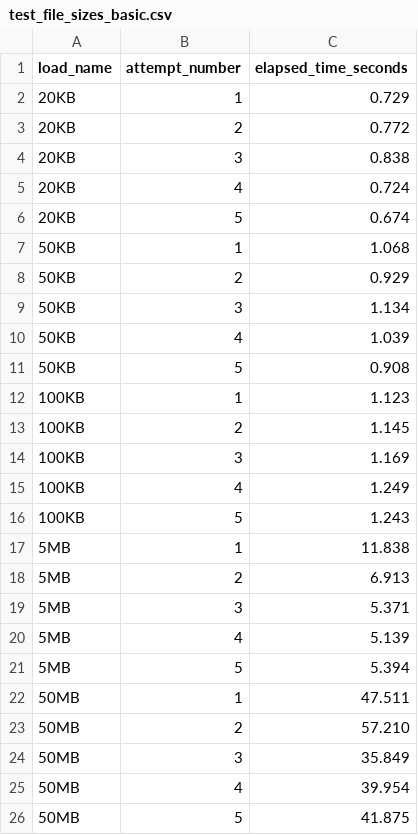
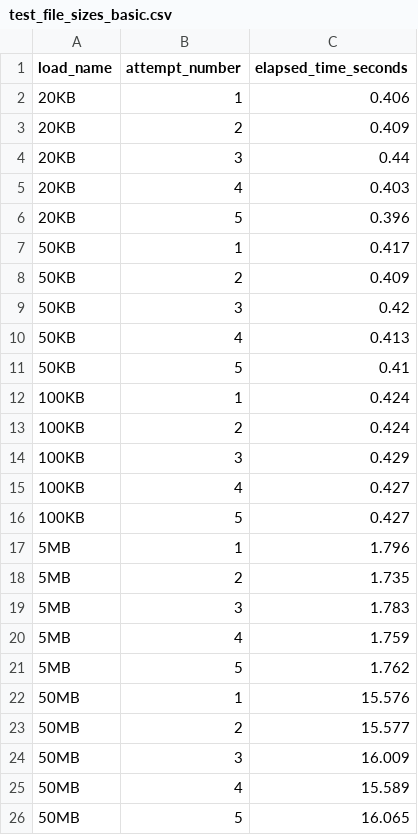
Before and after one commit to Mathieu-COSYNS-Student/UCL_LINFO2241_Project, a CSV file: plots/test_file_sizes_basic.csv, drawn as a sheet.

Commit message:
Test results

```diff
--- a/plots/test_file_sizes_basic.csv
+++ b/plots/test_file_sizes_basic.csv
@@ -1,26 +1,26 @@
 load_name,attempt_number,elapsed_time_seconds
-20KB,1,0.729
-20KB,2,0.772
-20KB,3,0.838
-20KB,4,0.724
-20KB,5,0.674
-50KB,1,1.068
-50KB,2,0.929
-50KB,3,1.134
-50KB,4,1.039
-50KB,5,0.908
-100KB,1,1.123
-100KB,2,1.145
-100KB,3,1.169
-100KB,4,1.249
-100KB,5,1.243
-5MB,1,11.838
-5MB,2,6.913
-5MB,3,5.371
-5MB,4,5.139
-5MB,5,5.394
-50MB,1,47.511
-50MB,2,57.210
-50MB,3,35.849
-50MB,4,39.954
-50MB,5,41.875
+20KB,1,0.406
+20KB,2,0.409
+20KB,3,0.44
+20KB,4,0.403
+20KB,5,0.396
+50KB,1,0.417
+50KB,2,0.409
+50KB,3,0.42
+50KB,4,0.413
+50KB,5,0.41
+100KB,1,0.424
+100KB,2,0.424
+100KB,3,0.429
+100KB,4,0.427
+100KB,5,0.427
+5MB,1,1.796
+5MB,2,1.735
+5MB,3,1.783
+5MB,4,1.759
+5MB,5,1.762
+50MB,1,15.576
+50MB,2,15.577
+50MB,3,16.009
+50MB,4,15.589
+50MB,5,16.065
```
Also changed, not shown: plots/test_file_sizes_optimized.csv, plots/test_password_length_basic.csv, 11 other files.
